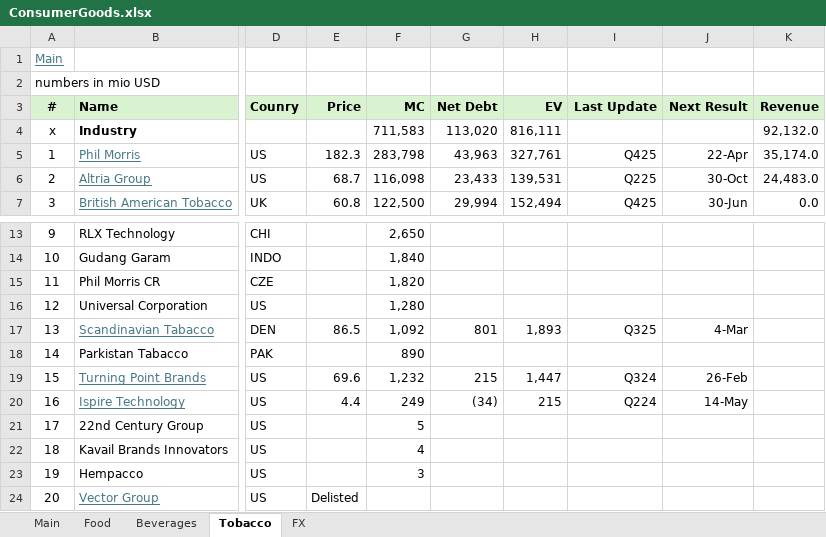
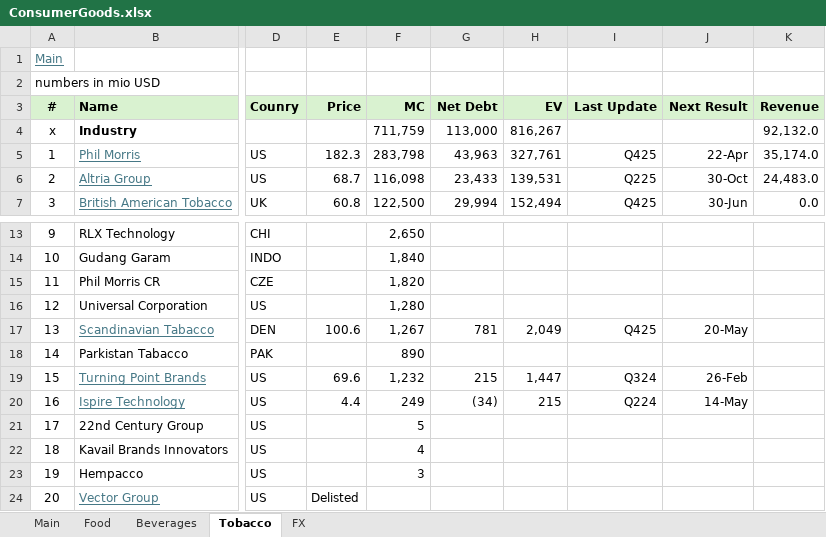
Before and after one commit to oscarsettje/MetaModels, an Excel workbook: ConsumerGoods.xlsx, sheet Tobacco, drawn as a sheet; only a part is shown, gaps mark what is left out; values as stored, in another font and other column widths than the file's, no borders; the diff names each change by its address in the sheet, - before the commit and + after, or states it on an @@ line.

```diff
--- a/ConsumerGoods.xlsx (sheet Tobacco)
+++ b/ConsumerGoods.xlsx (sheet Tobacco)
-F4 (MC): 711,583
+F4 (MC): 711,759
-G4 (Net Debt): 113,020
+G4 (Net Debt): 113,000
-H4 (EV): 816,111
+H4 (EV): 816,267
-E17 (Price): 86.5
+E17 (Price): 100.6
-F17 (MC): 1,092
+F17 (MC): 1,267
-G17 (Net Debt): 801
+G17 (Net Debt): 781
-H17 (EV): 1,893
+H17 (EV): 2,049
-I17 (Last Update): Q325
+I17 (Last Update): Q425
-J17 (Next Result): 4-Mar
+J17 (Next Result): 20-May
```
Also changed, not shown: Fashion.xlsx.
